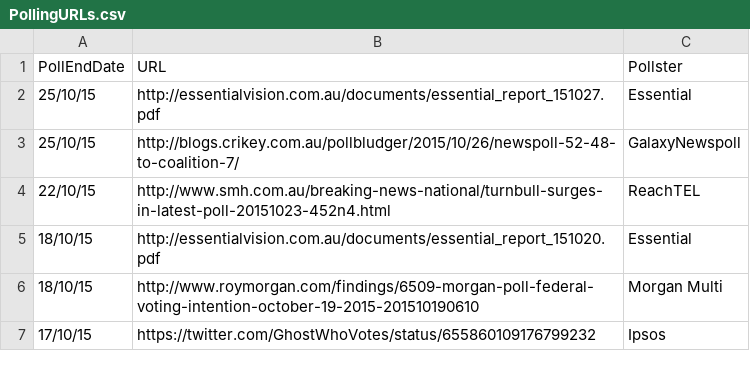
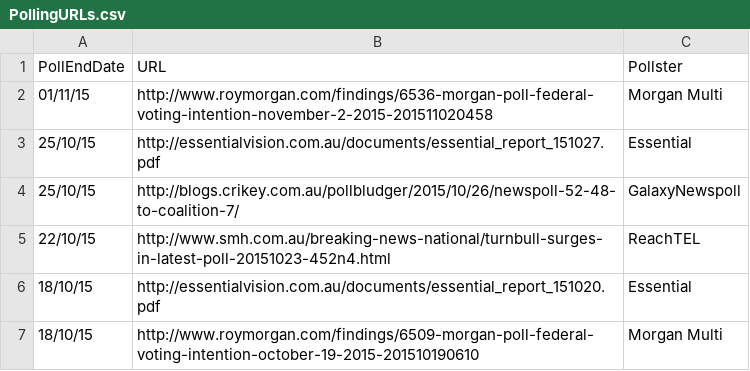
Before and after one commit to PhantomTrend/ptcode, a CSV file: PollingData/PollingURLs.csv, drawn as a sheet; only a part is shown; the shorter side is filled out with more unchanged rows.

Commit message:
Morgan 2 Nov

```diff
--- a/PollingData/PollingURLs.csv
+++ b/PollingData/PollingURLs.csv
@@ -1,2 +1,3 @@
 PollEndDate,URL,Pollster
+01/11/15,http://www.roymorgan.com/findings/6536-morgan-poll-federal-voting-intention-november-2-2015-201511020458,Morgan Multi
 25/10/15,http://essentialvision.com.au/documents/essential_report_151027.pdf,Essential
```
Also changed, not shown: PollingData/National2ppData.csv, PollingData/NationalData.csv.
